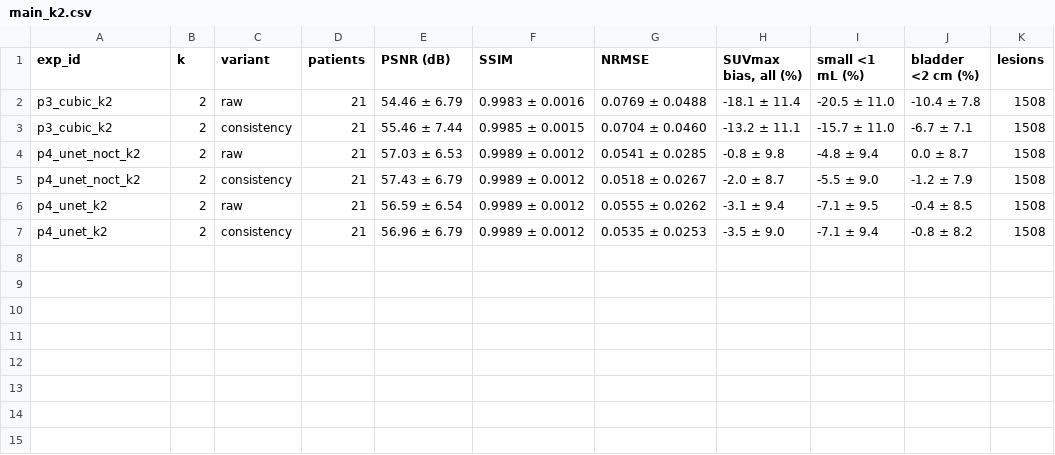
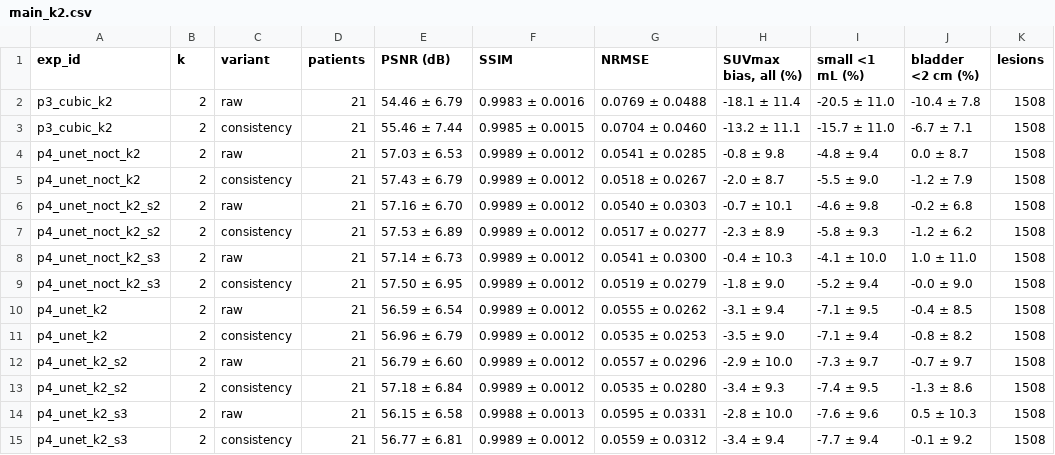
Before and after one commit to sezaiemrekonuk/ct-guided-pet-interp, a CSV file: paper/tables/main_k2.csv, drawn as a sheet.

```diff
--- a/paper/tables/main_k2.csv
+++ b/paper/tables/main_k2.csv
@@ -5,3 +5,11 @@ p4_unet_noct_k2,2,raw,21,57.03 ± 6.53,0.9989 ± 0.0012,0.0541 ± 0.0285,-0.8 ±
 p4_unet_noct_k2,2,consistency,21,57.43 ± 6.79,0.9989 ± 0.0012,0.0518 ± 0.0267,-2.0 ± 8.7,-5.5 ± 9.0,-1.2 ± 7.9,1508
+p4_unet_noct_k2_s2,2,raw,21,57.16 ± 6.70,0.9989 ± 0.0012,0.0540 ± 0.0303,-0.7 ± 10.1,-4.6 ± 9.8,-0.2 ± 6.8,1508
+p4_unet_noct_k2_s2,2,consistency,21,57.53 ± 6.89,0.9989 ± 0.0012,0.0517 ± 0.0277,-2.3 ± 8.9,-5.8 ± 9.3,-1.2 ± 6.2,1508
+p4_unet_noct_k2_s3,2,raw,21,57.14 ± 6.73,0.9989 ± 0.0012,0.0541 ± 0.0300,-0.4 ± 10.3,-4.1 ± 10.0,1.0 ± 11.0,1508
+p4_unet_noct_k2_s3,2,consistency,21,57.50 ± 6.95,0.9989 ± 0.0012,0.0519 ± 0.0279,-1.8 ± 9.0,-5.2 ± 9.4,-0.0 ± 9.0,1508
 p4_unet_k2,2,raw,21,56.59 ± 6.54,0.9989 ± 0.0012,0.0555 ± 0.0262,-3.1 ± 9.4,-7.1 ± 9.5,-0.4 ± 8.5,1508
 p4_unet_k2,2,consistency,21,56.96 ± 6.79,0.9989 ± 0.0012,0.0535 ± 0.0253,-3.5 ± 9.0,-7.1 ± 9.4,-0.8 ± 8.2,1508
+p4_unet_k2_s2,2,raw,21,56.79 ± 6.60,0.9989 ± 0.0012,0.0557 ± 0.0296,-2.9 ± 10.0,-7.3 ± 9.7,-0.7 ± 9.7,1508
+p4_unet_k2_s2,2,consistency,21,57.18 ± 6.84,0.9989 ± 0.0012,0.0535 ± 0.0280,-3.4 ± 9.3,-7.4 ± 9.5,-1.3 ± 8.6,1508
+p4_unet_k2_s3,2,raw,21,56.15 ± 6.58,0.9988 ± 0.0013,0.0595 ± 0.0331,-2.8 ± 10.0,-7.6 ± 9.6,0.5 ± 10.3,1508
+p4_unet_k2_s3,2,consistency,21,56.77 ± 6.81,0.9989 ± 0.0012,0.0559 ± 0.0312,-3.4 ± 9.4,-7.7 ± 9.4,-0.1 ± 9.2,1508
```
Also changed, not shown: paper/tables/main_k3.csv, paper/tables/main_k4.csv, 34 other files.
